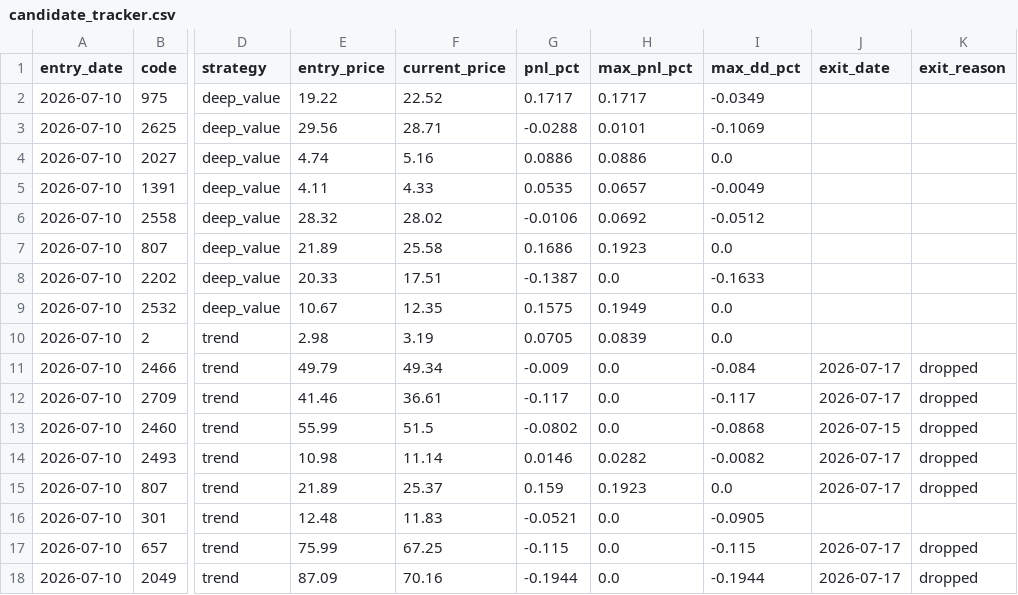
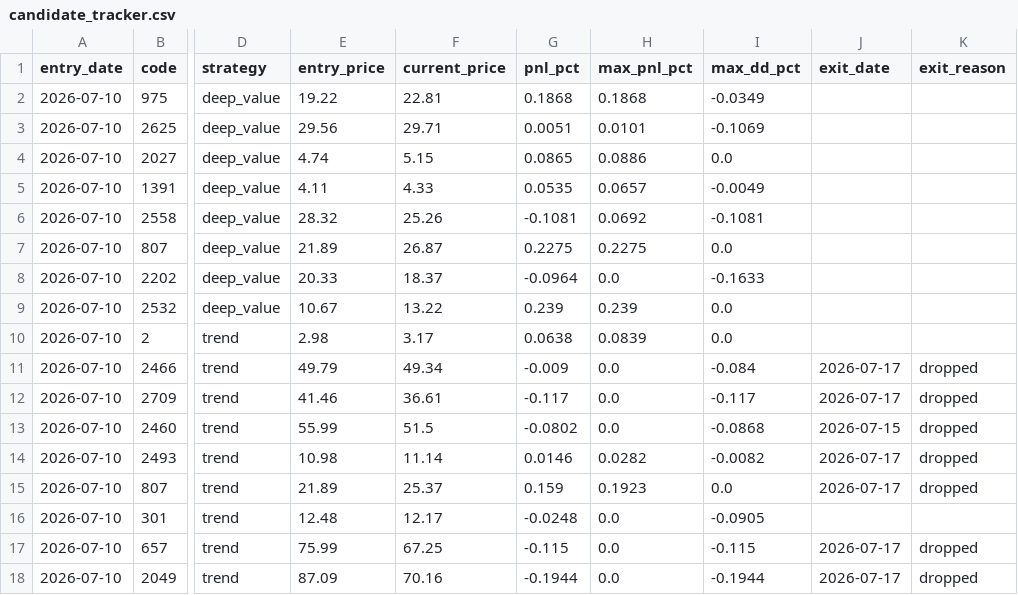
Before and after one commit to huangjialing0010/da-a-trading, a CSV file: output/candidate_tracker.csv, drawn as a sheet; only a part is shown, gaps mark what is left out; the diff names each change by its address in the sheet, - before the commit and + after, or states it on an @@ line.

```diff
--- a/output/candidate_tracker.csv
+++ b/output/candidate_tracker.csv
-F2 (current_price): 22.52
+F2 (current_price): 22.81
-G2 (pnl_pct): 0.1717
+G2 (pnl_pct): 0.1868
-H2 (max_pnl_pct): 0.1717
+H2 (max_pnl_pct): 0.1868
-F3 (current_price): 28.71
+F3 (current_price): 29.71
-G3 (pnl_pct): -0.0288
+G3 (pnl_pct): 0.0051
-F4 (current_price): 5.16
+F4 (current_price): 5.15
-G4 (pnl_pct): 0.0886
+G4 (pnl_pct): 0.0865
-F6 (current_price): 28.02
+F6 (current_price): 25.26
-G6 (pnl_pct): -0.0106
+G6 (pnl_pct): -0.1081
-I6 (max_dd_pct): -0.0512
+I6 (max_dd_pct): -0.1081
-F7 (current_price): 25.58
+F7 (current_price): 26.87
-G7 (pnl_pct): 0.1686
+G7 (pnl_pct): 0.2275
-H7 (max_pnl_pct): 0.1923
+H7 (max_pnl_pct): 0.2275
-F8 (current_price): 17.51
+F8 (current_price): 18.37
-G8 (pnl_pct): -0.1387
+G8 (pnl_pct): -0.0964
-F9 (current_price): 12.35
+F9 (current_price): 13.22
-G9 (pnl_pct): 0.1575
+G9 (pnl_pct): 0.239
-H9 (max_pnl_pct): 0.1949
+H9 (max_pnl_pct): 0.239
-F10 (current_price): 3.19
+F10 (current_price): 3.17
-G10 (pnl_pct): 0.0705
+G10 (pnl_pct): 0.0638
-F16 (current_price): 11.83
+F16 (current_price): 12.17
-G16 (pnl_pct): -0.0521
+G16 (pnl_pct): -0.0248
```
Also changed, not shown: data/market/sw_level1.csv, output/candidates_quick.csv, 9 other files.
